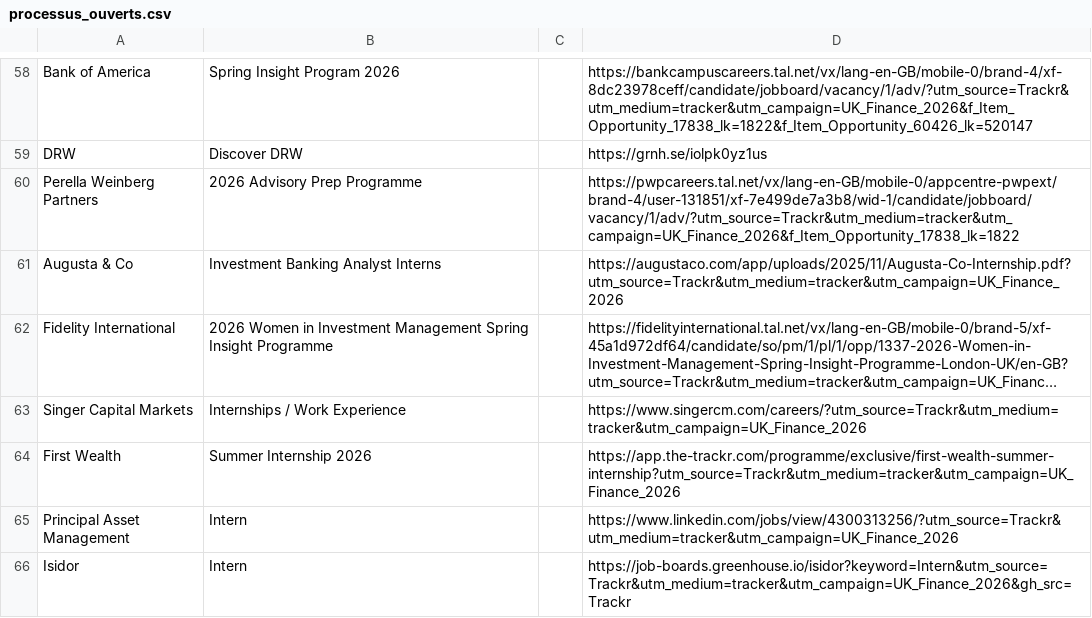
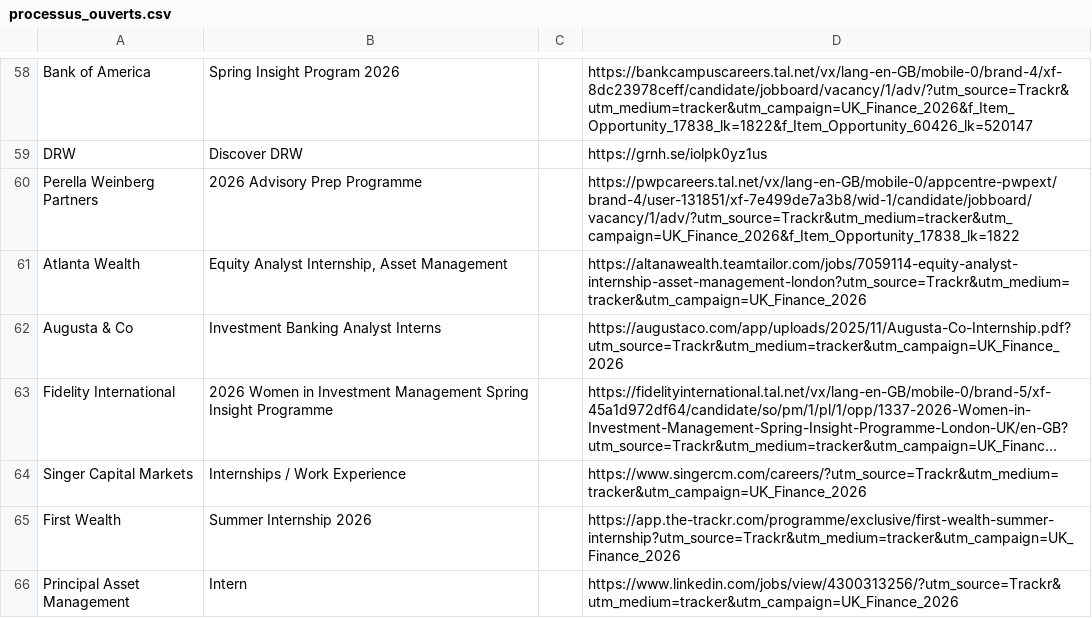
Before and after one commit to ludovicstvys/SpringIntern, a CSV file: processus_ouverts.csv, drawn as a sheet; only a part is shown, gaps mark what is left out; the shorter side is filled out with more unchanged rows; long unchanged cells end in ….

```diff
--- a/processus_ouverts.csv
+++ b/processus_ouverts.csv
@@ -60,2 +60,3 @@ DRW,Discover DRW,,https://grnh.se/iolpk0yz1us
 Perella Weinberg Partners,2026 Advisory Prep Programme,,https://pwpcareers.tal.net/vx/lang-en-GB/mobile-0/appcentre-pwpext/brand-4/user-131851/xf-7e499de7a3b8/wid-1/candidate/jobboard/vacancy/1/adv/?utm_source=Trackr&utm_medium=tracker&utm_campaign=UK_Finance_2026&f_Item_Opportunity_17838_lk=1822
+Atlanta Wealth,"Equity Analyst Internship, Asset Management",,https://altanawealth.teamtailor.com/jobs/7059114-equity-analyst-internship-asset-management-london?utm_source=Trackr&utm_medium=tracker&utm_campaign=UK_Finance_2026
 Augusta & Co,Investment Banking Analyst Interns,,https://augustaco.com/app/uploads/2025/11/Augusta-Co-Internship.pdf?utm_source=Trackr&utm_medium=tracker&utm_campaign=UK_Finance_2026
```
